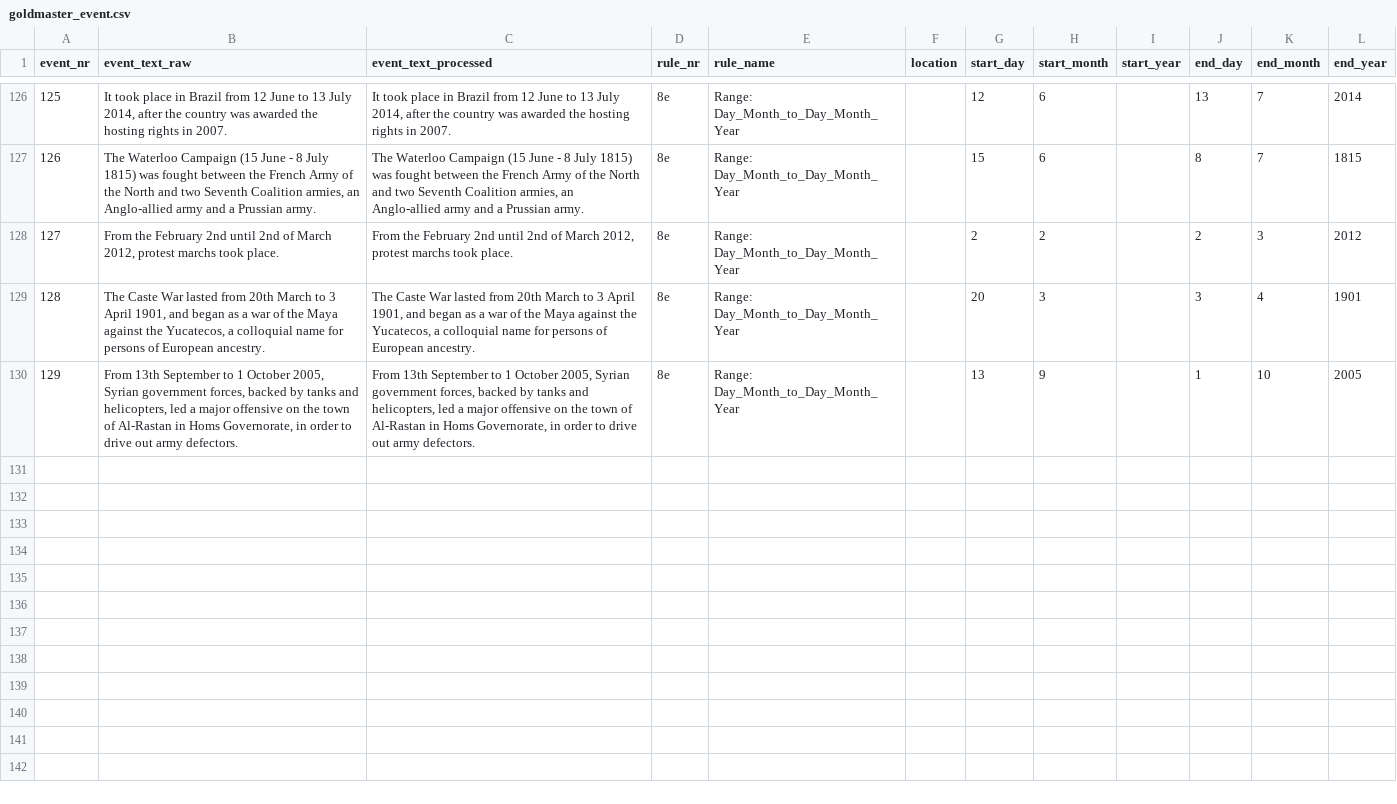
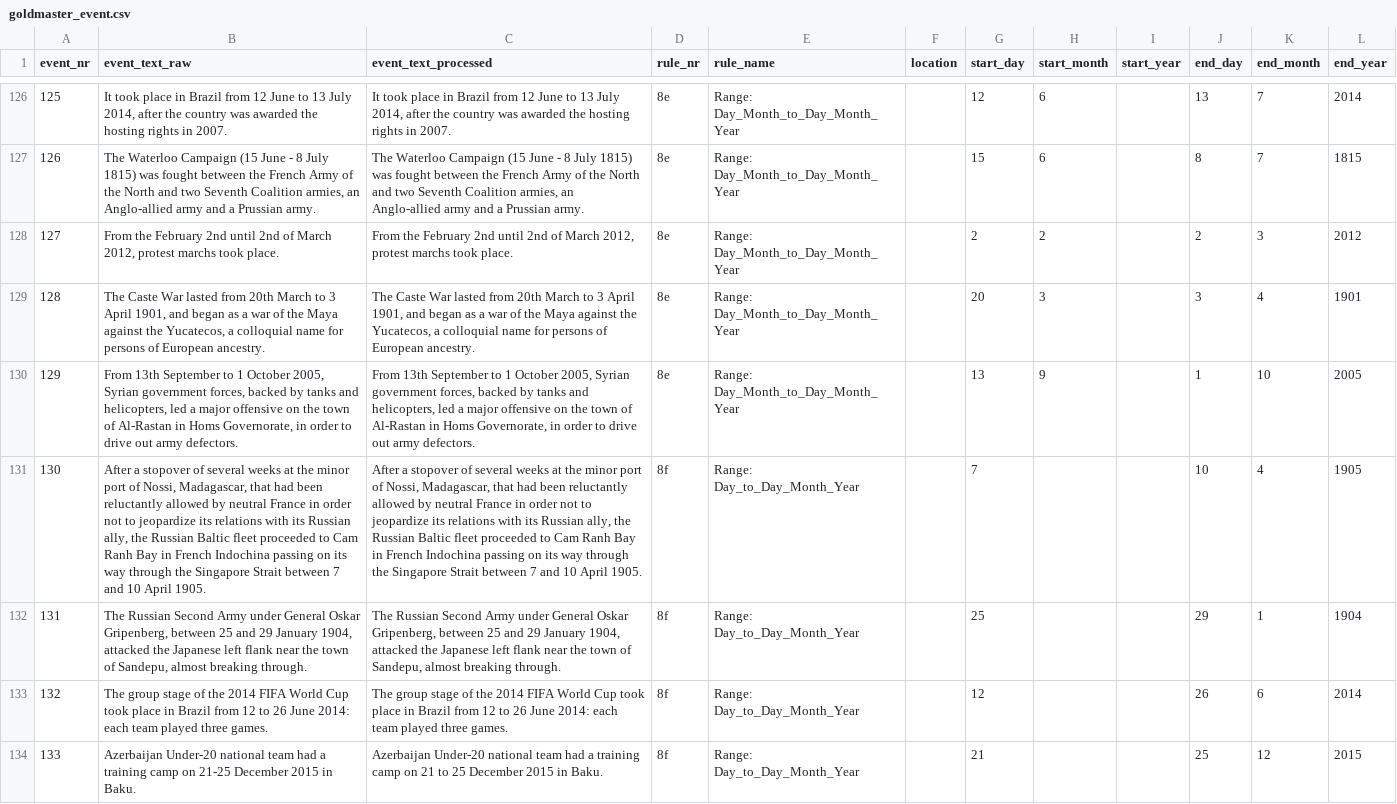
Before and after one commit to EventMiner/EventMiner, a CSV file: csv/goldmaster_event.csv, drawn as a sheet; only a part is shown, gaps mark what is left out; the diff names each change by its address in the sheet, - before the commit and + after, or states it on an @@ line.

Commit message:
added rule 8f and test sentences

```diff
--- a/csv/goldmaster_event.csv
+++ b/csv/goldmaster_event.csv
+row 131: 130 | After a stopover of several weeks at the minor port of Nossi, Madagascar, that had been reluctantly allowed by neutral France in order not to jeopardize its relations with its Russian ally, the Russian Baltic fleet proceeded to Cam Ranh Bay in French Indochina passing on its way through the Singapore Strait between 7 and 10 April 1905. | After a stopover of several weeks at the minor port of Nossi, Madagascar, that had been reluctantly allowed by neutral France in order not to jeopardize its relations with its Russian ally, the Russian Baltic fleet proceeded to Cam Ranh Bay in French Indochina passing on its way through the Singapore Strait between 7 and 10 April 1905. | 8f | Range: Day_to_Day_Month_Year |  | 7 |  |  | 10 | 4 | 1905
+row 132: 131 | The Russian Second Army under General Oskar Gripenberg, between 25 and 29 January 1904, attacked the Japanese left flank near the town of Sandepu, almost breaking through. | The Russian Second Army under General Oskar Gripenberg, between 25 and 29 January 1904, attacked the Japanese left flank near the town of Sandepu, almost breaking through. | 8f | Range: Day_to_Day_Month_Year |  | 25 |  |  | 29 | 1 | 1904
+row 133: 132 | The group stage of the 2014 FIFA World Cup took place in Brazil from 12 to 26 June 2014: each team played three games. | The group stage of the 2014 FIFA World Cup took place in Brazil from 12 to 26 June 2014: each team played three games. | 8f | Range: Day_to_Day_Month_Year |  | 12 |  |  | 26 | 6 | 2014
+row 134: 133 | Azerbaijan Under-20 national team had a training camp on 21-25 December 2015 in Baku. | Azerbaijan Under-20 national team had a training camp on 21 to 25 December 2015 in Baku. | 8f | Range: Day_to_Day_Month_Year |  | 21 |  |  | 25 | 12 | 2015
```
Also changed, not shown: 3 other files.
